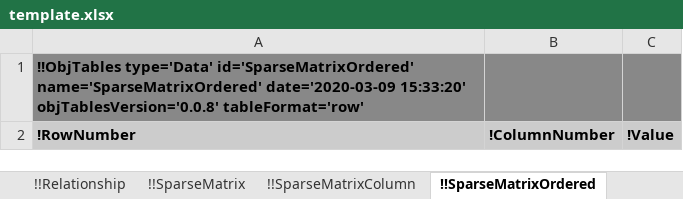
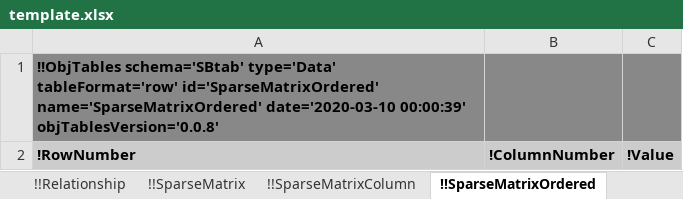
Before and after one commit to KarrLab/obj_tables, an Excel workbook: examples/sbtab/template.xlsx, sheet !!SparseMatrixOrdered, drawn as a sheet; values as stored, in another font and other column widths than the file's, no borders; the diff names each change by its address in the sheet, - before the commit and + after, or states it on an @@ line.

Commit message:
adding schema to document, table metdata

```diff
--- a/examples/sbtab/template.xlsx (sheet !!SparseMatrixOrdered)
+++ b/examples/sbtab/template.xlsx (sheet !!SparseMatrixOrdered)
-A1: !!ObjTables type='Data' id='SparseMatrixOrdered' name='SparseMatrixOrdered' date='2020-03-09 15:33:20' objTablesVersion='0.0.8' tableFormat='row'
+A1: !!ObjTables schema='SBtab' type='Data' tableFormat='row' id='SparseMatrixOrdered' name='SparseMatrixOrdered' date='2020-03-10 00:00:39' objTablesVersion='0.0.8'
```
Also changed, not shown: sheet !!Compartment, sheet !!PbConfig, sheet !!SparseMatrixRow, sheet !!SparseMatrixColumn, sheet !!Position, sheet !!SparseMatrix, 19 more sheets, other sheet tabs, examples/sbtab/ecoli_noor_2016_data.xlsx, examples/sbtab/hynne.xlsx, 36 other files.
